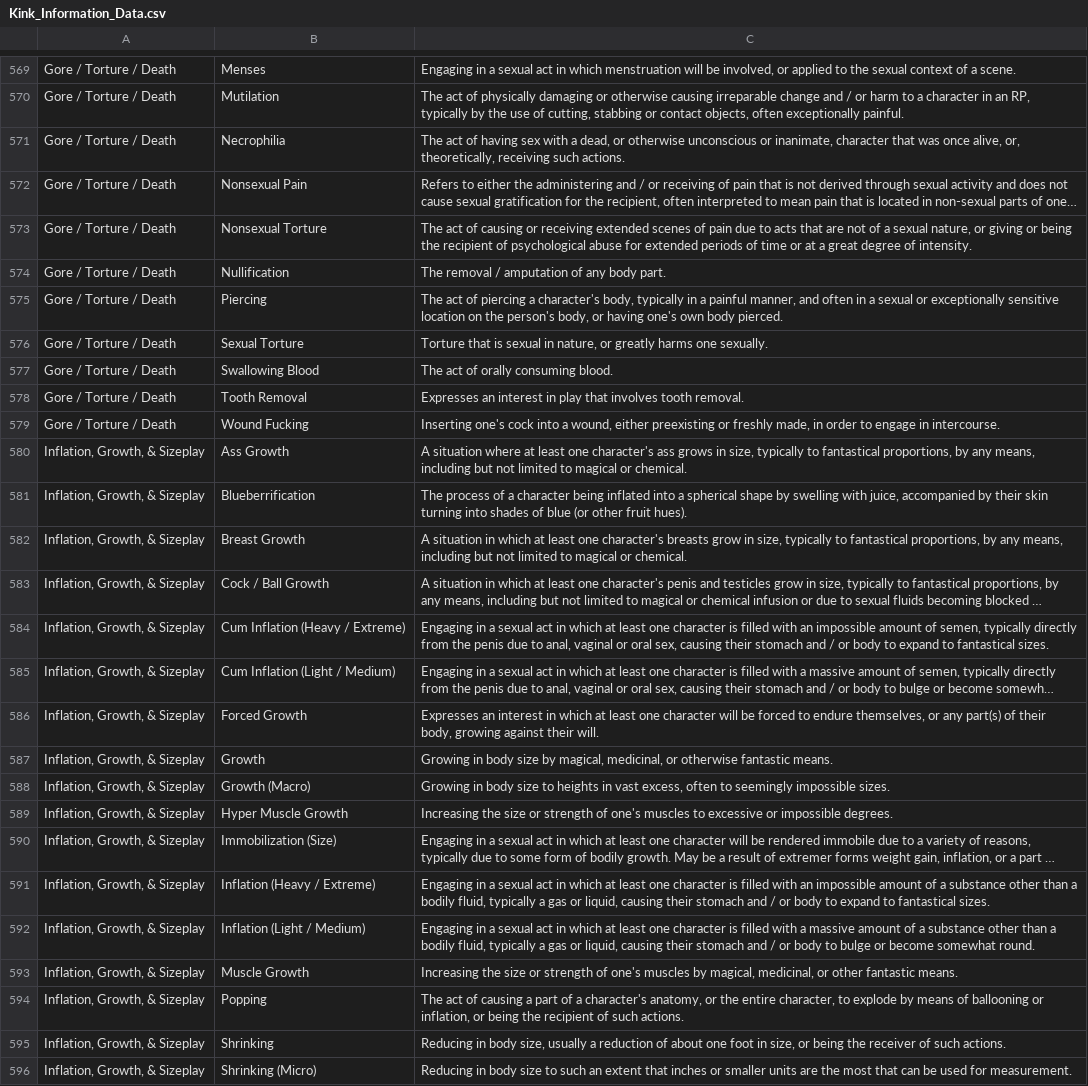
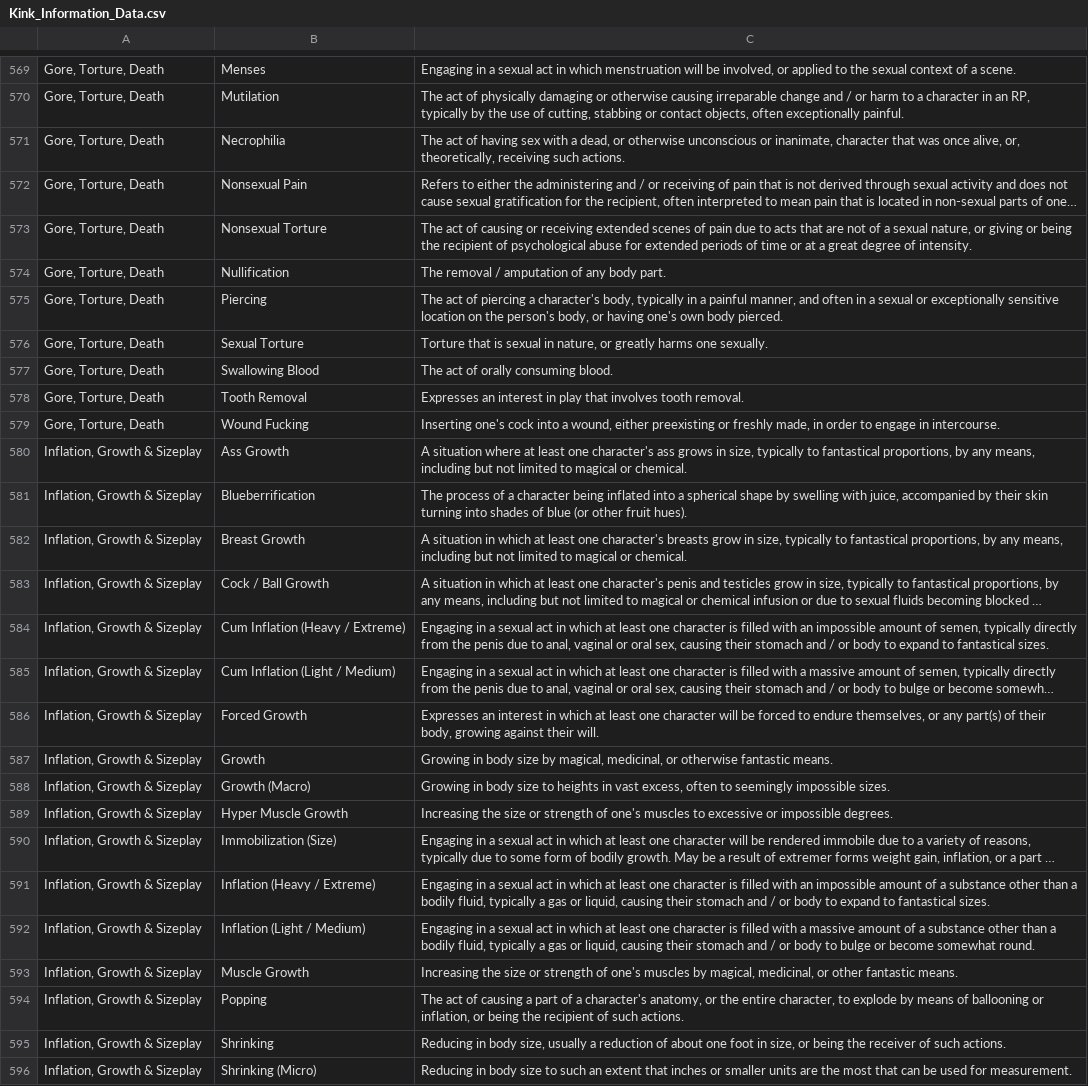
Before and after one commit to RemotelyChaotic/JOIPEngine, a CSV file: resources/data/Kink_Information_Data.csv, drawn as a sheet; only a part is shown, gaps mark what is left out; long unchanged cells end in …; the diff covers the shown part only; the diff names each change by its address in the sheet, - before the commit and + after, or states it on an @@ line.

```diff
--- a/resources/data/Kink_Information_Data.csv
+++ b/resources/data/Kink_Information_Data.csv
-A569:A579: Gore / Torture / Death
+A569:A579: Gore, Torture, Death
-A580:A596: Inflation, Growth, & Sizeplay
+A580:A596: Inflation, Growth & Sizeplay
```
Also changed, not shown: 90 edited cells elsewhere in this file, 26 other files.
